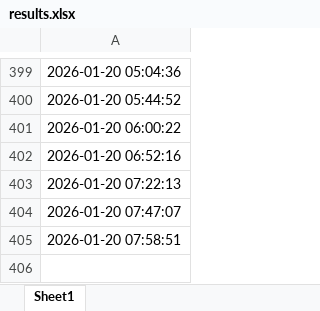
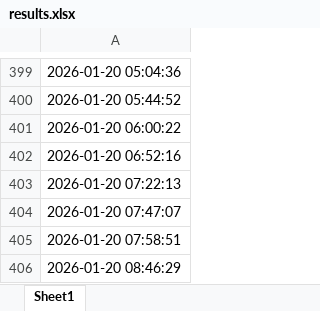
Before and after one commit to BobbyFischer1234/test3, an Excel workbook: data/results.xlsx, sheet Sheet1, drawn as a sheet; only a part is shown, gaps mark what is left out; values as stored, in another font and other column widths than the file's, no borders; the diff names each change by its address in the sheet, - before the commit and + after, or states it on an @@ line.

```diff
--- a/data/results.xlsx (sheet Sheet1)
+++ b/data/results.xlsx (sheet Sheet1)
+row 406: 2026-01-20 08:46:29
```
